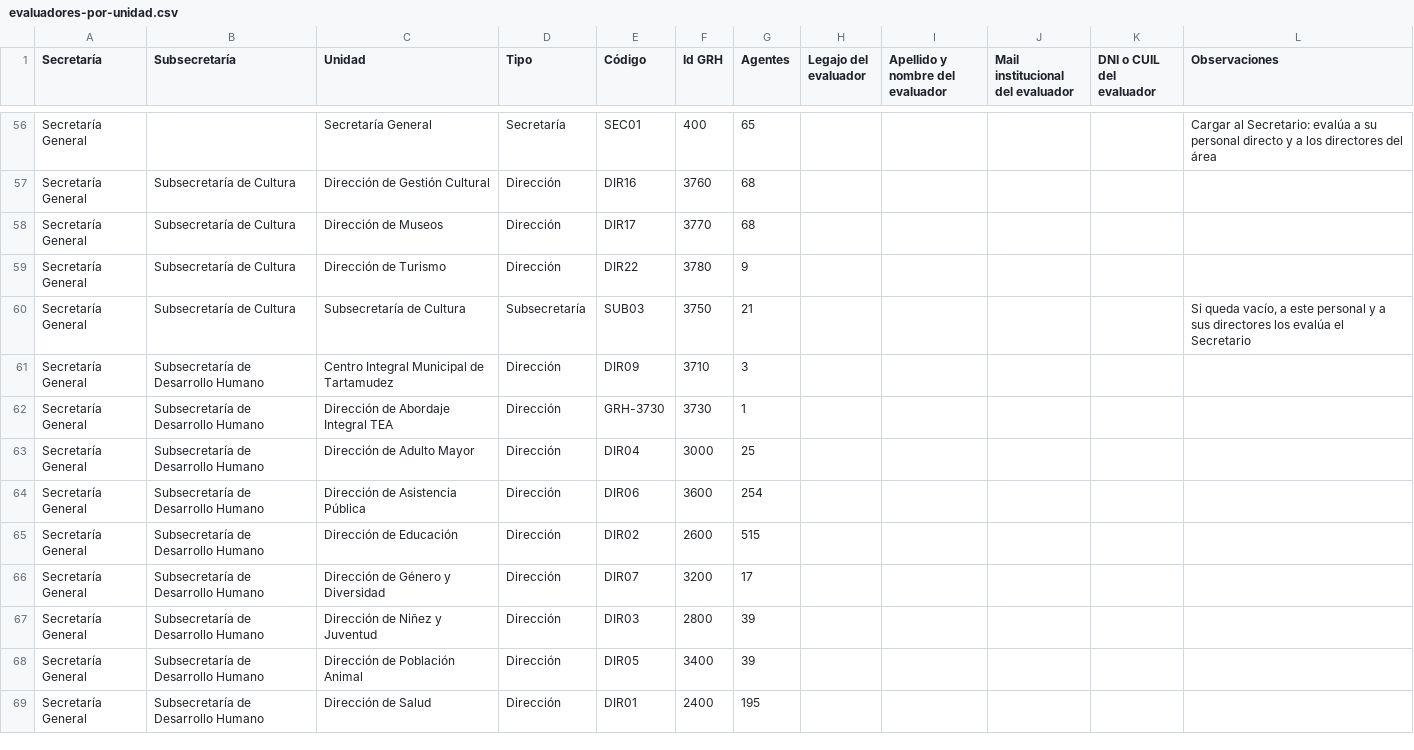
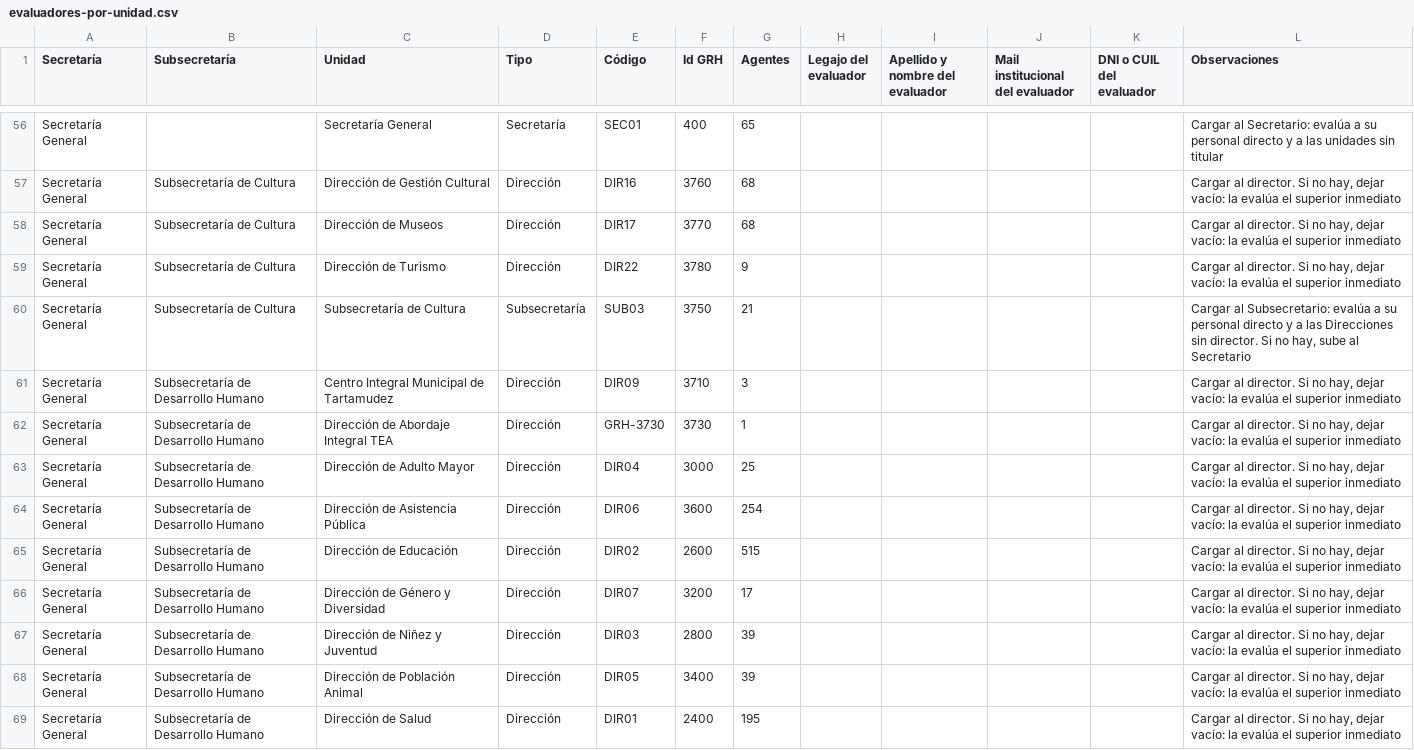
Before and after one commit to DIA-SMT/desempe-o-CH, a CSV file: data/evaluadores-por-unidad.csv, drawn as a sheet; only a part is shown, gaps mark what is left out; the diff covers the shown part only; the diff names each change by its address in the sheet, - before the commit and + after, or states it on an @@ line.

```diff
--- a/data/evaluadores-por-unidad.csv
+++ b/data/evaluadores-por-unidad.csv
-L56 (Observaciones): …y a los directores del área
+L56 (Observaciones): …y a las unidades sin titular
-L57:L59 (Observaciones): (empty)
+L57:L59 (Observaciones): Cargar al director. Si no hay, dejar vacío: la evalúa el superior inmediato
-L60 (Observaciones): Si queda vacío, a este personal y a sus directores los evalúa el Secretario
+L60 (Observaciones): Cargar al Subsecretario: evalúa a su personal directo y a las Direcciones sin director. Si no hay, sube al Secretario
-L61:L69 (Observaciones): (empty)
+L61:L69 (Observaciones): Cargar al director. Si no hay, dejar vacío: la evalúa el superior inmediato
```
Also changed, not shown: 68 edited cells elsewhere in this file, data/equivalencias-reparticiones.csv, 10 other files.
